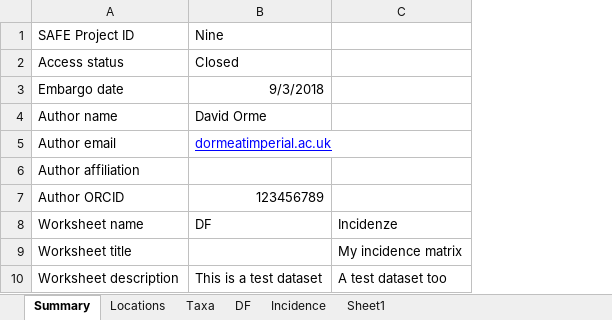
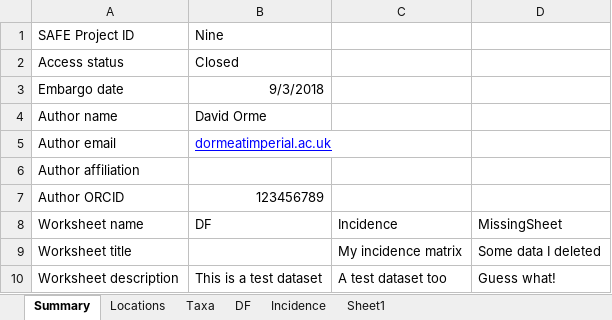
Before and after one commit to ImperialCollegeLondon/safedata_validator, an Excel workbook: Test_format_bad.xlsx, sheet Summary, drawn as a sheet; values as stored, in another font and other column widths than the file's, no borders; the diff names each change by its address in the sheet, - before the commit and + after, or states it on an @@ line.

```diff
--- a/Test_format_bad.xlsx (sheet Summary)
+++ b/Test_format_bad.xlsx (sheet Summary)
+column D, rows 8-10: MissingSheet | Some data I deleted | Guess what!
-C8: Incidenze
+C8: Incidence
```
Also changed, not shown: sheet DF, sheet Incidence, sheet Locations, Test_format_good.xlsx, 1 other file.
